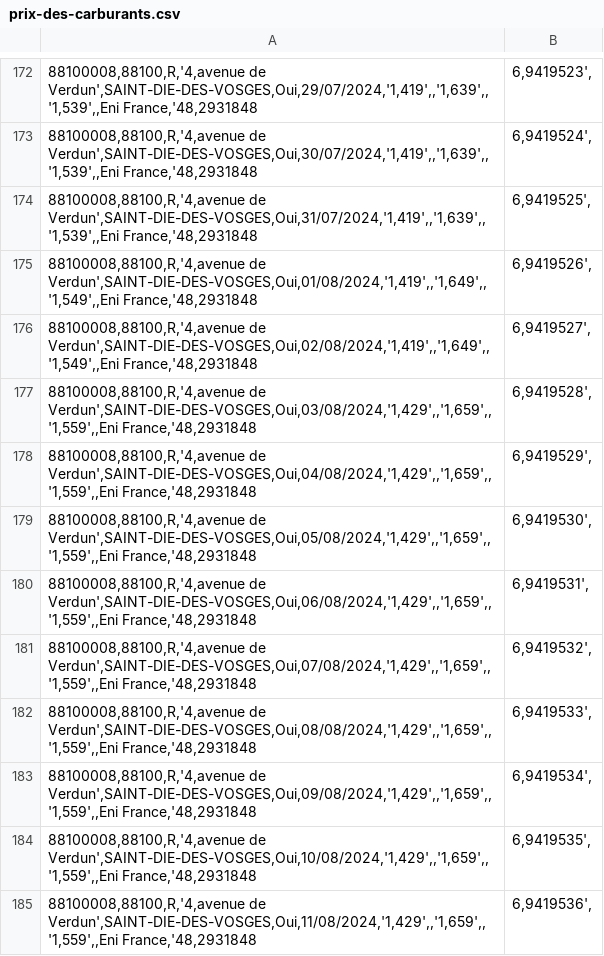
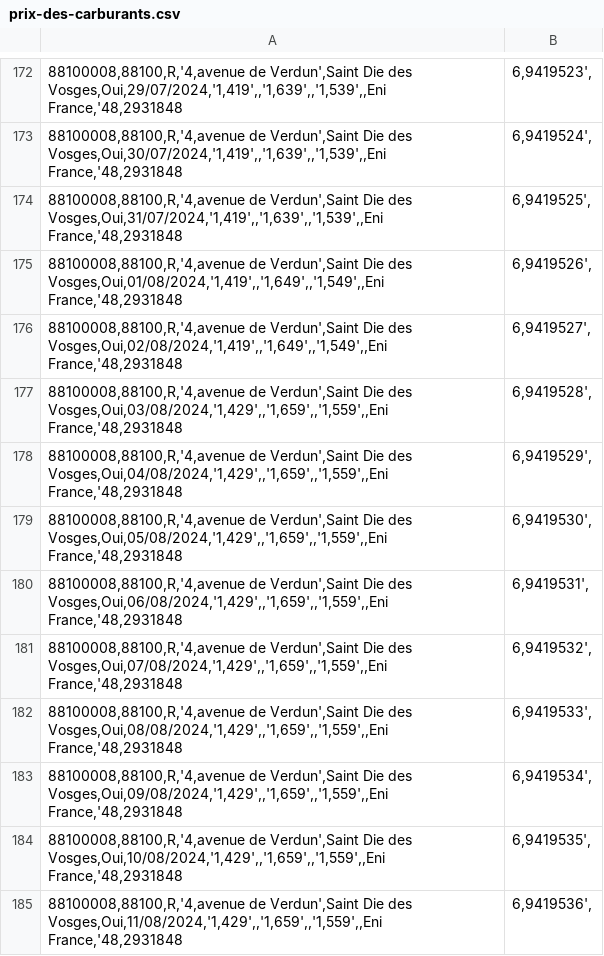
Before and after one commit to medina474/medina474.github.io, a CSV file: programmationc/TD/td6/prix-des-carburants.csv, drawn as a sheet; only a part is shown, gaps mark what is left out; the diff covers the shown part only.

```diff
--- a/programmationc/TD/td6/prix-des-carburants.csv
+++ b/programmationc/TD/td6/prix-des-carburants.csv
@@ -172,14 +172,14 @@
-88100008,88100,R,'4,avenue de Verdun',SAINT-DIE-DES-VOSGES,Oui,29/07/2024,'1,419',,'1,639',,'1,539',,Eni France,'48,2931848;6,9419523',
-88100008,88100,R,'4,avenue de Verdun',SAINT-DIE-DES-VOSGES,Oui,30/07/2024,'1,419',,'1,639',,'1,539',,Eni France,'48,2931848;6,9419524',
-88100008,88100,R,'4,avenue de Verdun',SAINT-DIE-DES-VOSGES,Oui,31/07/2024,'1,419',,'1,639',,'1,539',,Eni France,'48,2931848;6,9419525',
-88100008,88100,R,'4,avenue de Verdun',SAINT-DIE-DES-VOSGES,Oui,01/08/2024,'1,419',,'1,649',,'1,549',,Eni France,'48,2931848;6,9419526',
-88100008,88100,R,'4,avenue de Verdun',SAINT-DIE-DES-VOSGES,Oui,02/08/2024,'1,419',,'1,649',,'1,549',,Eni France,'48,2931848;6,9419527',
-88100008,88100,R,'4,avenue de Verdun',SAINT-DIE-DES-VOSGES,Oui,03/08/2024,'1,429',,'1,659',,'1,559',,Eni France,'48,2931848;6,9419528',
-88100008,88100,R,'4,avenue de Verdun',SAINT-DIE-DES-VOSGES,Oui,04/08/2024,'1,429',,'1,659',,'1,559',,Eni France,'48,2931848;6,9419529',
-88100008,88100,R,'4,avenue de Verdun',SAINT-DIE-DES-VOSGES,Oui,05/08/2024,'1,429',,'1,659',,'1,559',,Eni France,'48,2931848;6,9419530',
-88100008,88100,R,'4,avenue de Verdun',SAINT-DIE-DES-VOSGES,Oui,06/08/2024,'1,429',,'1,659',,'1,559',,Eni France,'48,2931848;6,9419531',
-88100008,88100,R,'4,avenue de Verdun',SAINT-DIE-DES-VOSGES,Oui,07/08/2024,'1,429',,'1,659',,'1,559',,Eni France,'48,2931848;6,9419532',
-88100008,88100,R,'4,avenue de Verdun',SAINT-DIE-DES-VOSGES,Oui,08/08/2024,'1,429',,'1,659',,'1,559',,Eni France,'48,2931848;6,9419533',
-88100008,88100,R,'4,avenue de Verdun',SAINT-DIE-DES-VOSGES,Oui,09/08/2024,'1,429',,'1,659',,'1,559',,Eni France,'48,2931848;6,9419534',
-88100008,88100,R,'4,avenue de Verdun',SAINT-DIE-DES-VOSGES,Oui,10/08/2024,'1,429',,'1,659',,'1,559',,Eni France,'48,2931848;6,9419535',
-88100008,88100,R,'4,avenue de Verdun',SAINT-DIE-DES-VOSGES,Oui,11/08/2024,'1,429',,'1,659',,'1,559',,Eni France,'48,2931848;6,9419536',
+88100008,88100,R,'4,avenue de Verdun',Saint Die des Vosges,Oui,29/07/2024,'1,419',,'1,639',,'1,539',,Eni France,'48,2931848;6,9419523',
+88100008,88100,R,'4,avenue de Verdun',Saint Die des Vosges,Oui,30/07/2024,'1,419',,'1,639',,'1,539',,Eni France,'48,2931848;6,9419524',
+88100008,88100,R,'4,avenue de Verdun',Saint Die des Vosges,Oui,31/07/2024,'1,419',,'1,639',,'1,539',,Eni France,'48,2931848;6,9419525',
+88100008,88100,R,'4,avenue de Verdun',Saint Die des Vosges,Oui,01/08/2024,'1,419',,'1,649',,'1,549',,Eni France,'48,2931848;6,9419526',
+88100008,88100,R,'4,avenue de Verdun',Saint Die des Vosges,Oui,02/08/2024,'1,419',,'1,649',,'1,549',,Eni France,'48,2931848;6,9419527',
+88100008,88100,R,'4,avenue de Verdun',Saint Die des Vosges,Oui,03/08/2024,'1,429',,'1,659',,'1,559',,Eni France,'48,2931848;6,9419528',
+88100008,88100,R,'4,avenue de Verdun',Saint Die des Vosges,Oui,04/08/2024,'1,429',,'1,659',,'1,559',,Eni France,'48,2931848;6,9419529',
+88100008,88100,R,'4,avenue de Verdun',Saint Die des Vosges,Oui,05/08/2024,'1,429',,'1,659',,'1,559',,Eni France,'48,2931848;6,9419530',
+88100008,88100,R,'4,avenue de Verdun',Saint Die des Vosges,Oui,06/08/2024,'1,429',,'1,659',,'1,559',,Eni France,'48,2931848;6,9419531',
+88100008,88100,R,'4,avenue de Verdun',Saint Die des Vosges,Oui,07/08/2024,'1,429',,'1,659',,'1,559',,Eni France,'48,2931848;6,9419532',
+88100008,88100,R,'4,avenue de Verdun',Saint Die des Vosges,Oui,08/08/2024,'1,429',,'1,659',,'1,559',,Eni France,'48,2931848;6,9419533',
+88100008,88100,R,'4,avenue de Verdun',Saint Die des Vosges,Oui,09/08/2024,'1,429',,'1,659',,'1,559',,Eni France,'48,2931848;6,9419534',
+88100008,88100,R,'4,avenue de Verdun',Saint Die des Vosges,Oui,10/08/2024,'1,429',,'1,659',,'1,559',,Eni France,'48,2931848;6,9419535',
+88100008,88100,R,'4,avenue de Verdun',Saint Die des Vosges,Oui,11/08/2024,'1,429',,'1,659',,'1,559',,Eni France,'48,2931848;6,9419536',
```
Also changed, not shown: 128 edited cells elsewhere in this file, 1 other file.
